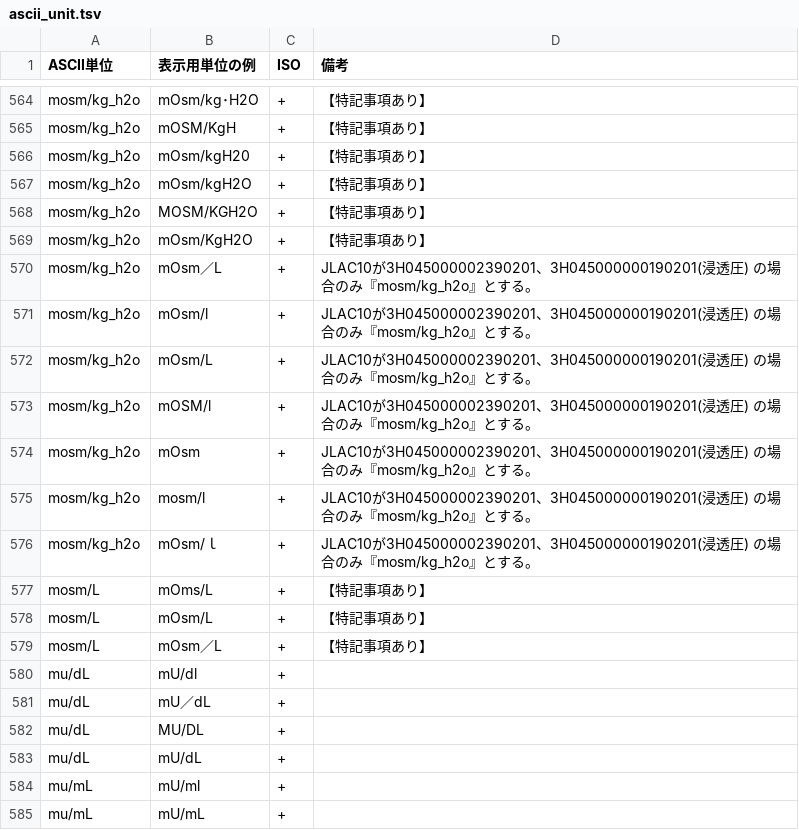
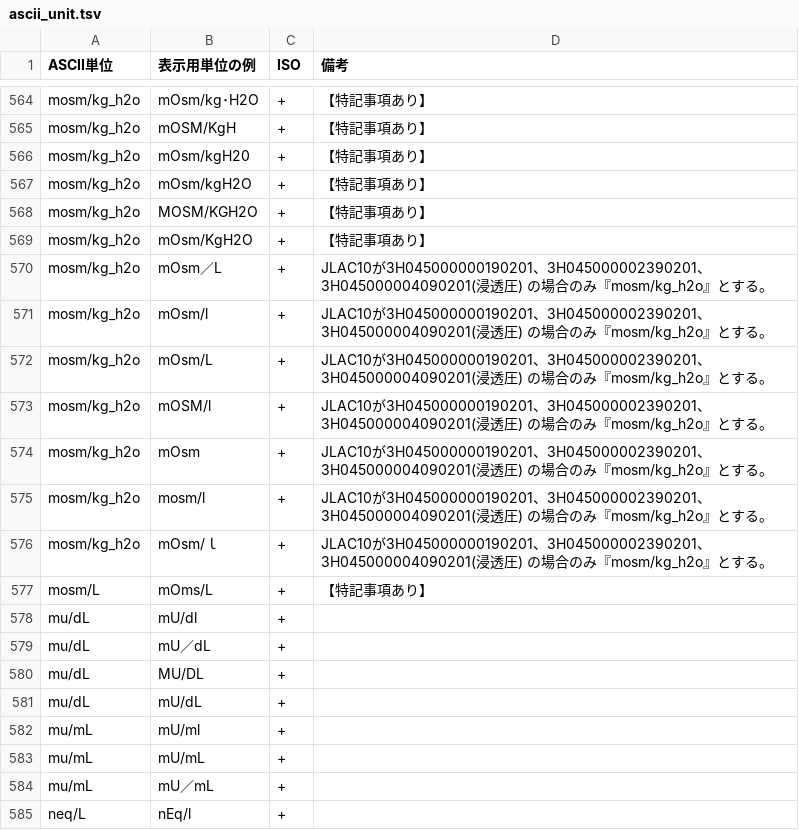
Before and after one commit to nhoHQ/SSMIX2_support_documents, a TSV file: master/ascii_unit.tsv, drawn as a sheet; only a part is shown, gaps mark what is left out; the shorter side is filled out with more unchanged rows.

Commit message:
Fix pattern ascii units
mosm/kg_h2o変換パターンについて訂正
該当するJLAC10を追加

```diff
--- a/master/ascii_unit.tsv
+++ b/master/ascii_unit.tsv
@@ -569,12 +569,10 @@ mosm/kg_h2o	MOSM/KGH2O	+	【特記事項あり】
 mosm/kg_h2o	mOsm/KgH2O	+	【特記事項あり】
-mosm/kg_h2o	mOsm／L	+	JLAC10が3H045000002390201、3H045000000190201(浸透圧) の場合のみ『mosm/kg_h2o』とする。
-mosm/kg_h2o	mOsm/l	+	JLAC10が3H045000002390201、3H045000000190201(浸透圧) の場合のみ『mosm/kg_h2o』とする。
-mosm/kg_h2o	mOsm/L	+	JLAC10が3H045000002390201、3H045000000190201(浸透圧) の場合のみ『mosm/kg_h2o』とする。
-mosm/kg_h2o	mOSM/l	+	JLAC10が3H045000002390201、3H045000000190201(浸透圧) の場合のみ『mosm/kg_h2o』とする。
-mosm/kg_h2o	mOsm	+	JLAC10が3H045000002390201、3H045000000190201(浸透圧) の場合のみ『mosm/kg_h2o』とする。
-mosm/kg_h2o	mosm/l	+	JLAC10が3H045000002390201、3H045000000190201(浸透圧) の場合のみ『mosm/kg_h2o』とする。
-mosm/kg_h2o	mOsm/ｌ	+	JLAC10が3H045000002390201、3H045000000190201(浸透圧) の場合のみ『mosm/kg_h2o』とする。
+mosm/kg_h2o	mOsm／L	+	JLAC10が3H045000000190201、3H045000002390201、3H045000004090201(浸透圧) の場合のみ『mosm/kg_h2o』とする。
+mosm/kg_h2o	mOsm/l	+	JLAC10が3H045000000190201、3H045000002390201、3H045000004090201(浸透圧) の場合のみ『mosm/kg_h2o』とする。
+mosm/kg_h2o	mOsm/L	+	JLAC10が3H045000000190201、3H045000002390201、3H045000004090201(浸透圧) の場合のみ『mosm/kg_h2o』とする。
+mosm/kg_h2o	mOSM/l	+	JLAC10が3H045000000190201、3H045000002390201、3H045000004090201(浸透圧) の場合のみ『mosm/kg_h2o』とする。
+mosm/kg_h2o	mOsm	+	JLAC10が3H045000000190201、3H045000002390201、3H045000004090201(浸透圧) の場合のみ『mosm/kg_h2o』とする。
+mosm/kg_h2o	mosm/l	+	JLAC10が3H045000000190201、3H045000002390201、3H045000004090201(浸透圧) の場合のみ『mosm/kg_h2o』とする。
+mosm/kg_h2o	mOsm/ｌ	+	JLAC10が3H045000000190201、3H045000002390201、3H045000004090201(浸透圧) の場合のみ『mosm/kg_h2o』とする。
 mosm/L	mOms/L	+	【特記事項あり】
-mosm/L	mOsm/L	+	【特記事項あり】
-mosm/L	mOsm／L	+	【特記事項あり】
 mu/dL	mU/dl	+	
```
Also changed, not shown: 1 other file.
